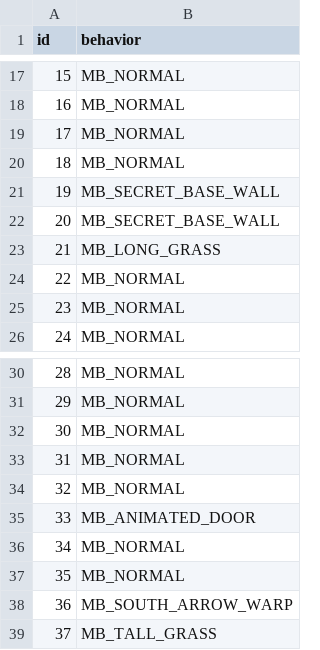
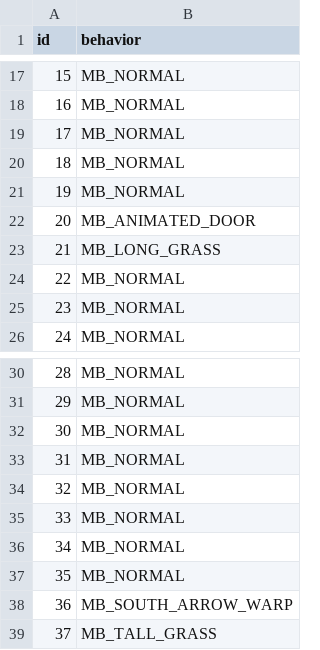
Before and after one commit to RubyRaven6/rubys-tilesets, a CSV file: raw_tilesets/primary/decompiled_general/attributes.csv, drawn as a sheet; only a part is shown, gaps mark what is left out.

```diff
--- a/raw_tilesets/primary/decompiled_general/attributes.csv
+++ b/raw_tilesets/primary/decompiled_general/attributes.csv
@@ -20,4 +20,4 @@ id,behavior
 18,MB_NORMAL
-19,MB_SECRET_BASE_WALL
-20,MB_SECRET_BASE_WALL
+19,MB_NORMAL
+20,MB_ANIMATED_DOOR
 21,MB_LONG_GRASS
@@ -34,3 +34,3 @@ id,behavior
 32,MB_NORMAL
-33,MB_ANIMATED_DOOR
+33,MB_NORMAL
 34,MB_NORMAL
```
Also changed, not shown: 41 other files.
